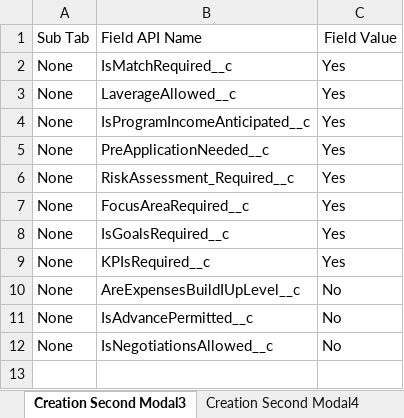
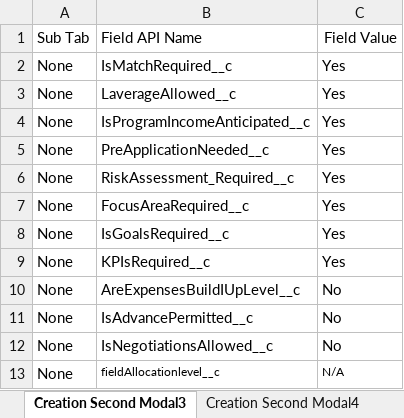
Before and after one commit to DilipHatagale-REISys/govgrants-framework-automation-fw-classic-flows, an Excel workbook: src/main/resources/Announcement_Field_Values.xlsx, sheet Creation Second Modal3, drawn as a sheet; values as stored, in another font and other column widths than the file's, no borders; the diff names each change by its address in the sheet, - before the commit and + after, or states it on an @@ line.

```diff
--- a/src/main/resources/Announcement_Field_Values.xlsx (sheet Creation Second Modal3)
+++ b/src/main/resources/Announcement_Field_Values.xlsx (sheet Creation Second Modal3)
+row 13: None | fieldAllocationlevel__c | N/A
```
Also changed, not shown: sheet Pre-Application Modal, sheet Creation Second Modal FA, sheet Creation Second Modal1, sheet Creation of pre-app_nego_yes, sheet Creation Second Modal4, sheet Creation Second Negotiation, 2 more sheets, other sheet tabs, 14 other files.
